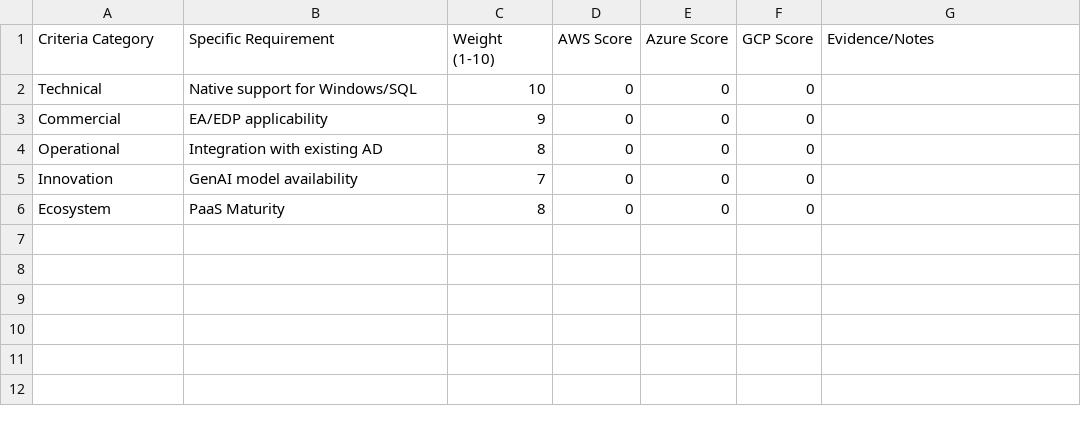
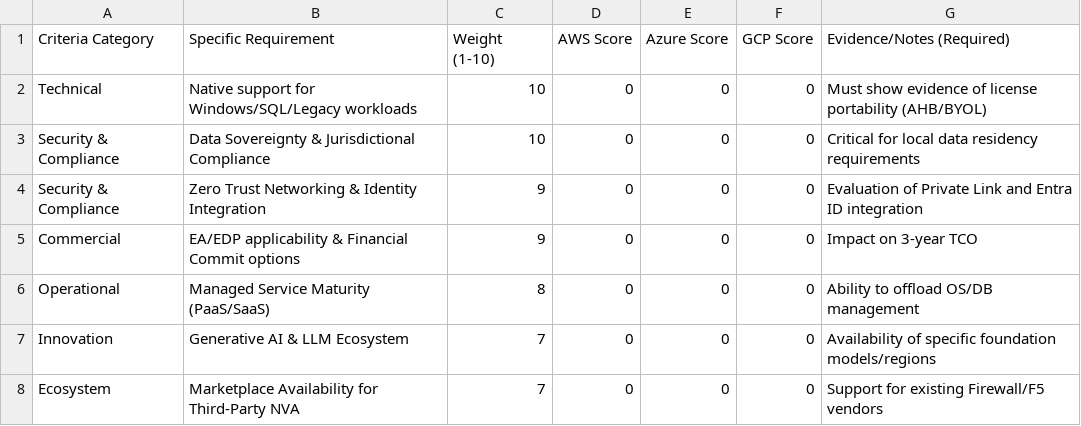
Before and after one commit to appliedailearner/Cloud-readiness-assessment, a CSV file: cloud-readiness-assessment-toolkit/docs/TEMPLATE_Evaluation-Matrix.csv, drawn as a sheet.

Commit message:
Enhance templates to Principal-Grade (Audit Feedback Applied)

```diff
--- a/cloud-readiness-assessment-toolkit/docs/TEMPLATE_Evaluation-Matrix.csv
+++ b/cloud-readiness-assessment-toolkit/docs/TEMPLATE_Evaluation-Matrix.csv
@@ -1,6 +1,8 @@
-Criteria Category,Specific Requirement,Weight (1-10),AWS Score,Azure Score,GCP Score,Evidence/Notes
-Technical,Native support for Windows/SQL,10,0,0,0,
-Commercial,EA/EDP applicability,9,0,0,0,
-Operational,Integration with existing AD,8,0,0,0,
-Innovation,GenAI model availability,7,0,0,0,
-Ecosystem,PaaS Maturity,8,0,0,0,
+Criteria Category,Specific Requirement,Weight (1-10),AWS Score,Azure Score,GCP Score,Evidence/Notes (Required)
+Technical,Native support for Windows/SQL/Legacy workloads,10,0,0,0,Must show evidence of license portability (AHB/BYOL)
+Security & Compliance,Data Sovereignty & Jurisdictional Compliance,10,0,0,0,Critical for local data residency requirements
+Security & Compliance,Zero Trust Networking & Identity Integration,9,0,0,0,Evaluation of Private Link and Entra ID integration
+Commercial,EA/EDP applicability & Financial Commit options,9,0,0,0,Impact on 3-year TCO
+Operational,Managed Service Maturity (PaaS/SaaS),8,0,0,0,Ability to offload OS/DB management
+Innovation,Generative AI & LLM Ecosystem,7,0,0,0,Availability of specific foundation models/regions
+Ecosystem,Marketplace Availability for Third-Party NVA,7,0,0,0,Support for existing Firewall/F5 vendors
```
Also changed, not shown: cloud-readiness-assessment-toolkit/docs/TEMPLATE_TCO-Model-Inputs.csv, 5 other files.
